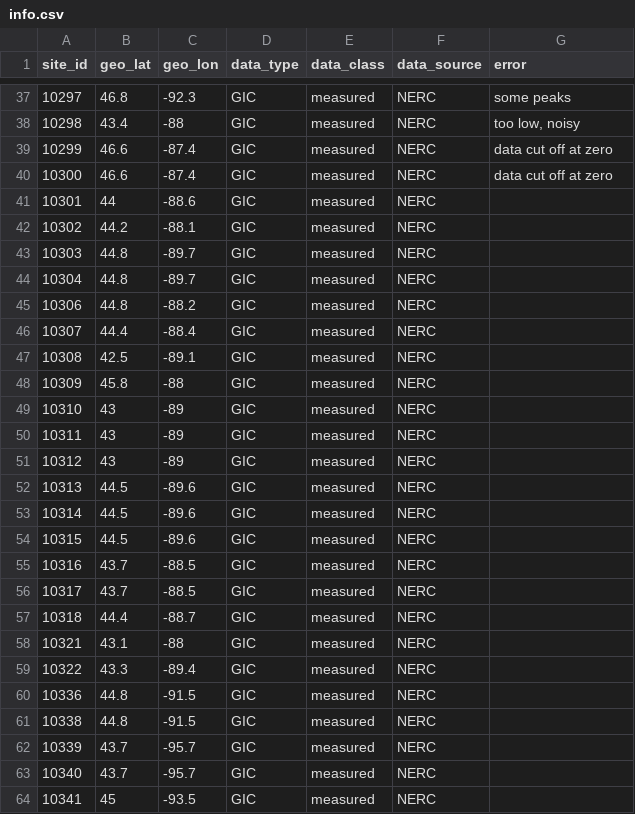
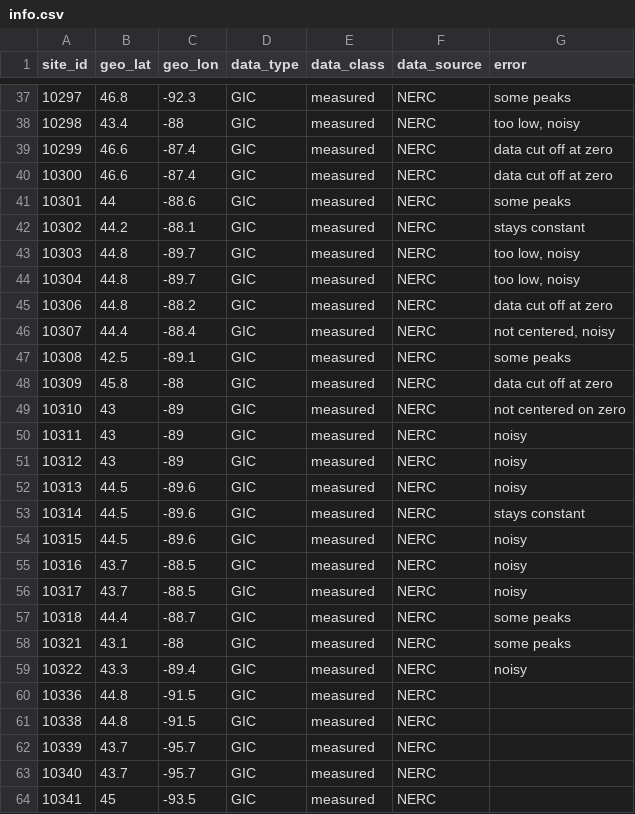
Before and after one commit to lucywilkerson/SWERVE, a CSV file: info/info.csv, drawn as a sheet; only a part is shown, gaps mark what is left out.

Commit message:
Update info.csv

```diff
--- a/info/info.csv
+++ b/info/info.csv
@@ -40,21 +40,21 @@ site_id,geo_lat,geo_lon,data_type,data_class,data_source,error
 10300,46.6,-87.4,GIC,measured,NERC,"data cut off at zero"
-10301,44,-88.6,GIC,measured,NERC,
-10302,44.2,-88.1,GIC,measured,NERC,
-10303,44.8,-89.7,GIC,measured,NERC,
-10304,44.8,-89.7,GIC,measured,NERC,
-10306,44.8,-88.2,GIC,measured,NERC,
-10307,44.4,-88.4,GIC,measured,NERC,
-10308,42.5,-89.1,GIC,measured,NERC,
-10309,45.8,-88,GIC,measured,NERC,
-10310,43,-89,GIC,measured,NERC,
-10311,43,-89,GIC,measured,NERC,
-10312,43,-89,GIC,measured,NERC,
-10313,44.5,-89.6,GIC,measured,NERC,
-10314,44.5,-89.6,GIC,measured,NERC,
-10315,44.5,-89.6,GIC,measured,NERC,
-10316,43.7,-88.5,GIC,measured,NERC,
-10317,43.7,-88.5,GIC,measured,NERC,
-10318,44.4,-88.7,GIC,measured,NERC,
-10321,43.1,-88,GIC,measured,NERC,
-10322,43.3,-89.4,GIC,measured,NERC,
+10301,44,-88.6,GIC,measured,NERC,"some peaks"
+10302,44.2,-88.1,GIC,measured,NERC,"stays constant"
+10303,44.8,-89.7,GIC,measured,NERC,"too low, noisy"
+10304,44.8,-89.7,GIC,measured,NERC,"too low, noisy"
+10306,44.8,-88.2,GIC,measured,NERC,"data cut off at zero"
+10307,44.4,-88.4,GIC,measured,NERC,"not centered, noisy"
+10308,42.5,-89.1,GIC,measured,NERC,"some peaks"
+10309,45.8,-88,GIC,measured,NERC,"data cut off at zero"
+10310,43,-89,GIC,measured,NERC,"not centered on zero"
+10311,43,-89,GIC,measured,NERC,"noisy"
+10312,43,-89,GIC,measured,NERC,"noisy"
+10313,44.5,-89.6,GIC,measured,NERC,"noisy"
+10314,44.5,-89.6,GIC,measured,NERC,"stays constant"
+10315,44.5,-89.6,GIC,measured,NERC,"noisy"
+10316,43.7,-88.5,GIC,measured,NERC,"noisy"
+10317,43.7,-88.5,GIC,measured,NERC,"noisy"
+10318,44.4,-88.7,GIC,measured,NERC,"some peaks"
+10321,43.1,-88,GIC,measured,NERC,"some peaks"
+10322,43.3,-89.4,GIC,measured,NERC,"noisy"
 10336,44.8,-91.5,GIC,measured,NERC,
```
